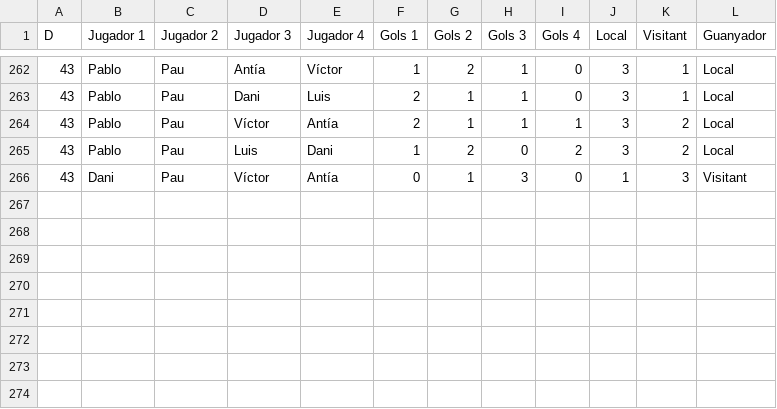
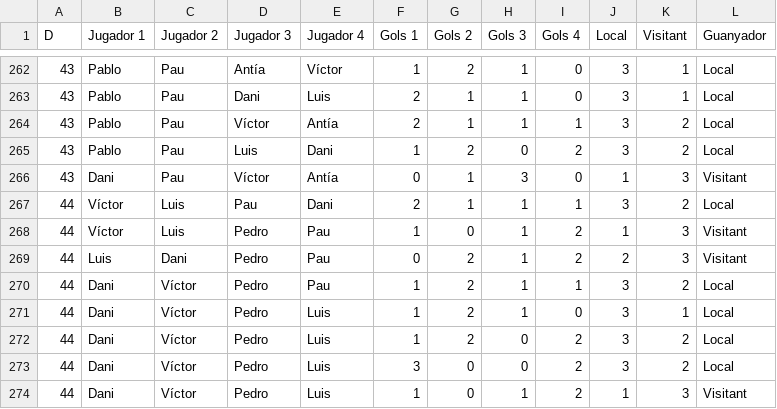
Before and after one commit to pgrebolt/ICEChampionsLeague, a CSV file: results.csv, drawn as a sheet; only a part is shown, gaps mark what is left out; the diff names each change by its address in the sheet, - before the commit and + after, or states it on an @@ line.

```diff
--- a/results.csv
+++ b/results.csv
+row 267: 44 | Víctor | Luis | Pau | Dani | 2 | 1 | 1 | 1 | 3 | 2 | Local
+row 268: 44 | Víctor | Luis | Pedro | Pau | 1 | 0 | 1 | 2 | 1 | 3 | Visitant
+row 269: 44 | Luis | Dani | Pedro | Pau | 0 | 2 | 1 | 2 | 2 | 3 | Visitant
+row 270: 44 | Dani | Víctor | Pedro | Pau | 1 | 2 | 1 | 1 | 3 | 2 | Local
+row 271: 44 | Dani | Víctor | Pedro | Luis | 1 | 2 | 1 | 0 | 3 | 1 | Local
+row 272: 44 | Dani | Víctor | Pedro | Luis | 1 | 2 | 0 | 2 | 3 | 2 | Local
+row 273: 44 | Dani | Víctor | Pedro | Luis | 3 | 0 | 0 | 2 | 3 | 2 | Local
+row 274: 44 | Dani | Víctor | Pedro | Luis | 1 | 0 | 1 | 2 | 1 | 3 | Visitant
```
Also changed, not shown: 12 other files.
